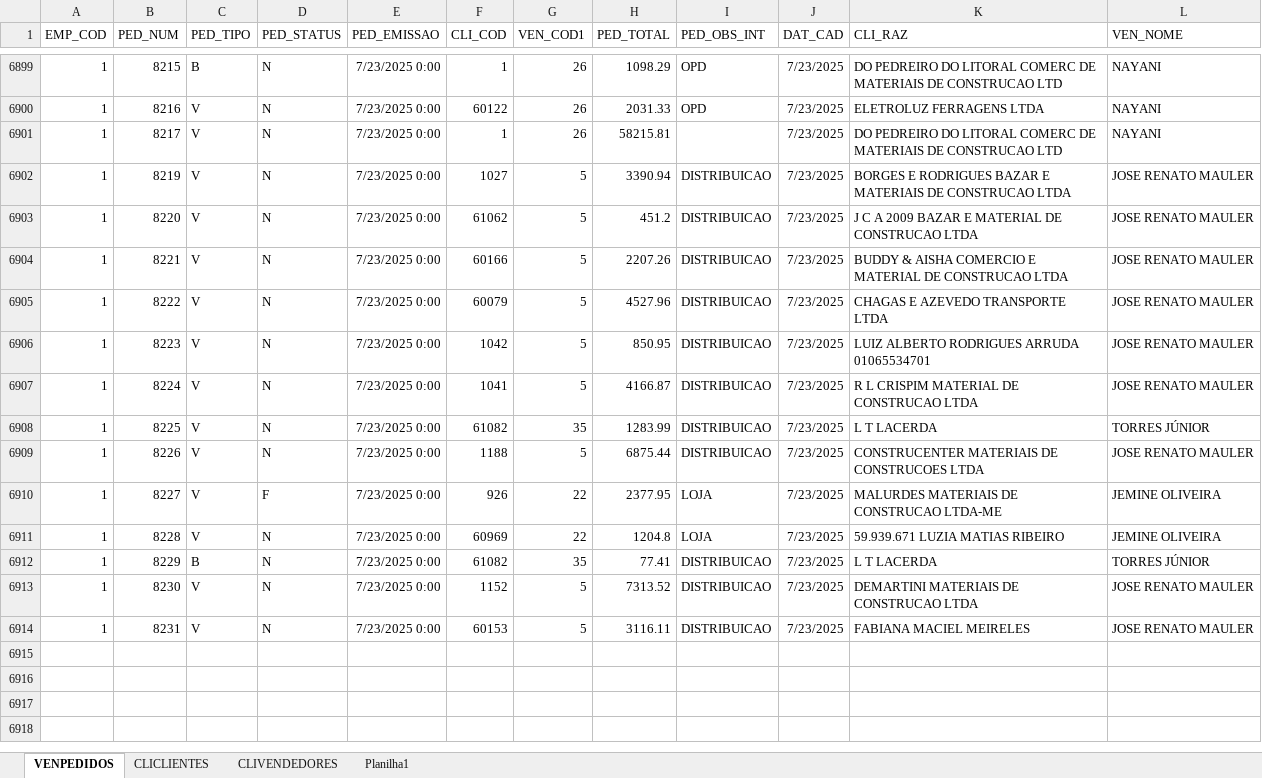
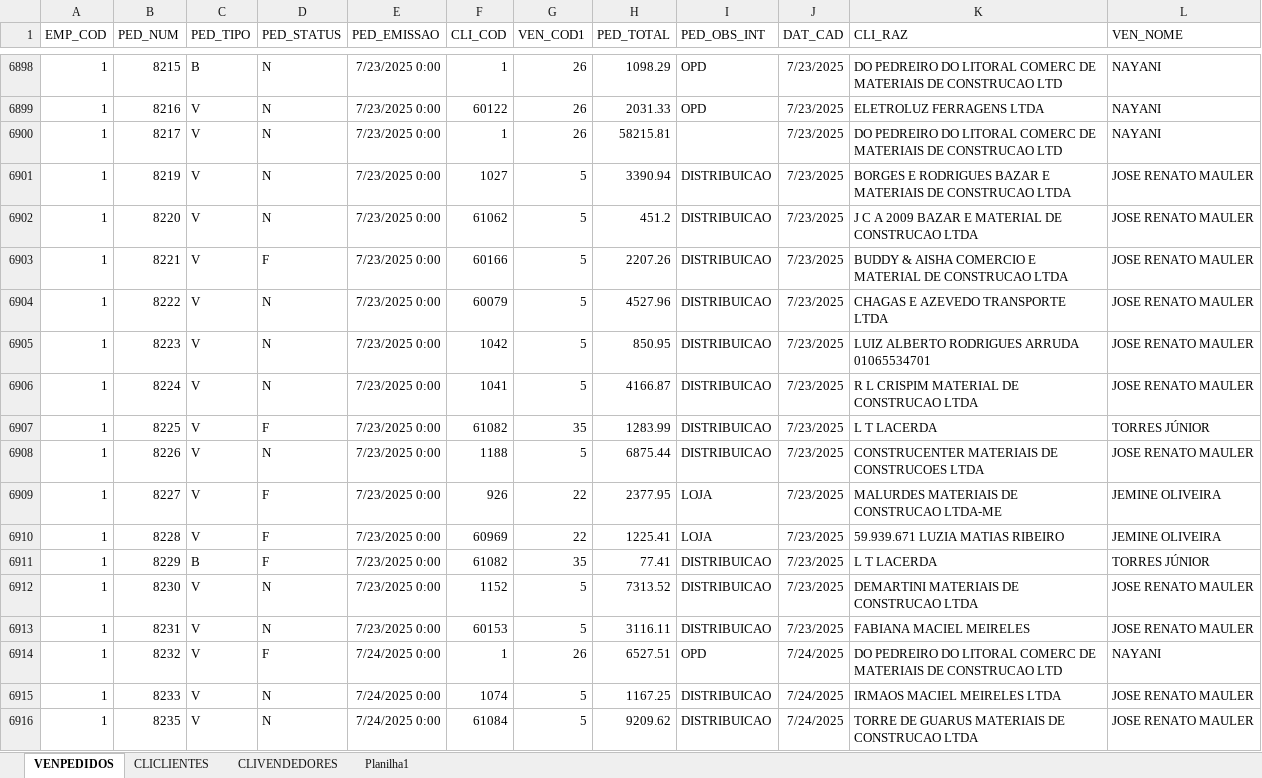
Before and after one commit to jgu1lherme/crmalternativa_metas, an Excel workbook: resources/VENDAS.xlsx, sheet VENPEDIDOS, drawn as a sheet; only a part is shown, gaps mark what is left out; values as stored, in another font and other column widths than the file's, no borders; table styles not drawn; addresses are those after the commit; the diff covers the shown part only; the diff names each change by its address in the sheet, - before the commit and + after, or states it on an @@ line.

Commit message:
Add files via upload

```diff
--- a/resources/VENDAS.xlsx (sheet VENPEDIDOS)
+++ b/resources/VENDAS.xlsx (sheet VENPEDIDOS)
-D6903 (PED_STATUS): N
+D6903 (PED_STATUS): F
-D6907 (PED_STATUS): N
+D6907 (PED_STATUS): F
-D6910:D6911 (PED_STATUS): N
+D6910:D6911 (PED_STATUS): F
-H6910 (PED_TOTAL): 1204.8
+H6910 (PED_TOTAL): 1225.41
+row 6914: 1 | 8232 | V | F | 7/24/2025 0:00 | 1 | 26 | 6527.51 | OPD | 7/24/2025 | DO PEDREIRO DO LITORAL COMERC DE MATERIAIS DE CONSTRUCAO LTD | NAYANI
+row 6915: 1 | 8233 | V | N | 7/24/2025 0:00 | 1074 | 5 | 1167.25 | DISTRIBUICAO | 7/24/2025 | IRMAOS MACIEL MEIRELES LTDA | JOSE RENATO MAULER
+row 6916: 1 | 8235 | V | N | 7/24/2025 0:00 | 61084 | 5 | 9209.62 | DISTRIBUICAO | 7/24/2025 | TORRE DE GUARUS MATERIAIS DE CONSTRUCAO LTDA | JOSE RENATO MAULER
```
Also changed, not shown: 15 added rows, 1 removed row and 12 edited cells elsewhere in this sheet, sheet CLICLIENTES.
